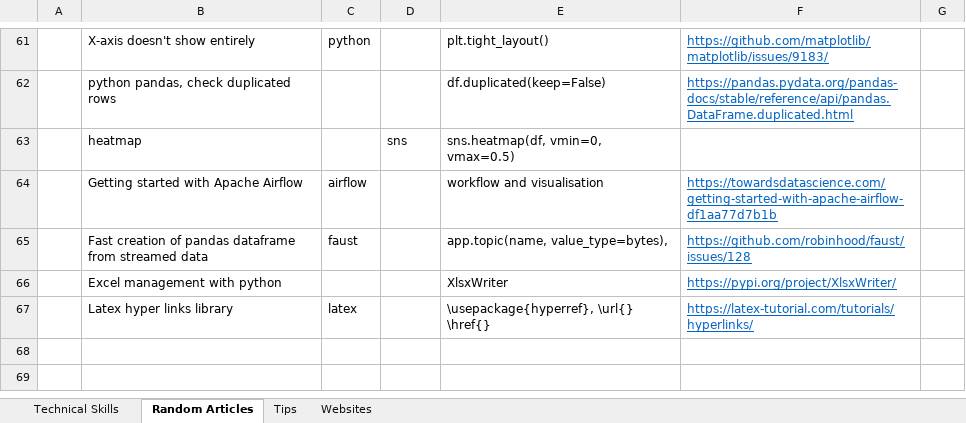
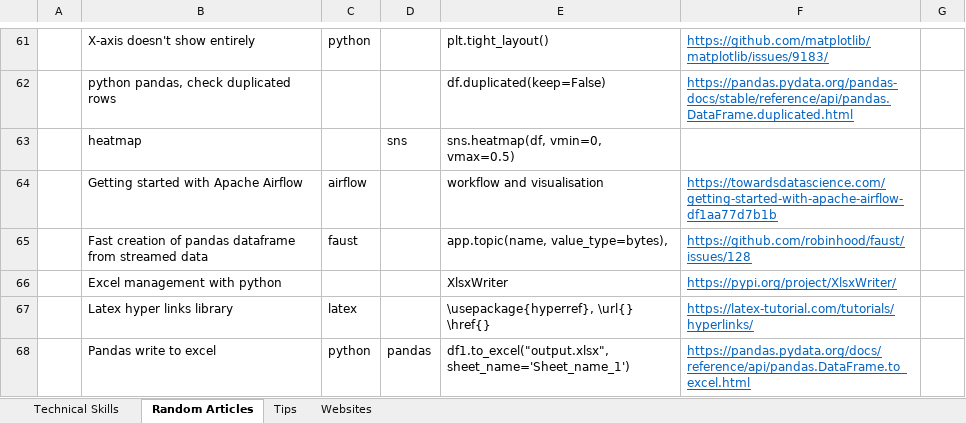
Before and after one commit to XiaozhanYang/technical-tips, an Excel workbook: Technical Tips.xlsx, sheet Random Articles, drawn as a sheet; only a part is shown, gaps mark what is left out; values as stored, in another font and other column widths than the file's, no borders; the diff names each change by its address in the sheet, - before the commit and + after, or states it on an @@ line.

Commit message:
added tip for pandas to_excel

```diff
--- a/Technical Tips.xlsx (sheet Random Articles)
+++ b/Technical Tips.xlsx (sheet Random Articles)
+row 68:  | Pandas write to excel | python | pandas | df1.to_excel("output.xlsx", sheet_name='Sheet_name_1') | https://pandas.pydata.org/docs/reference/api/pandas.DataFrame.to_excel.html
```
